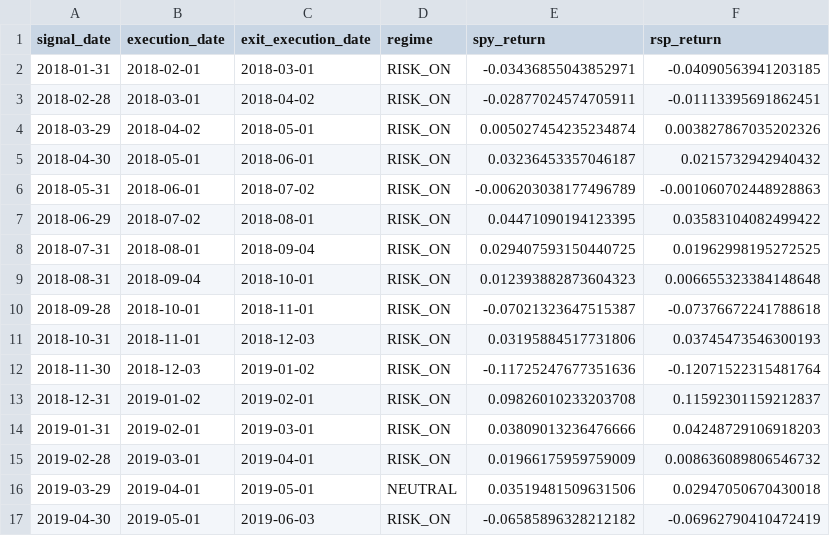
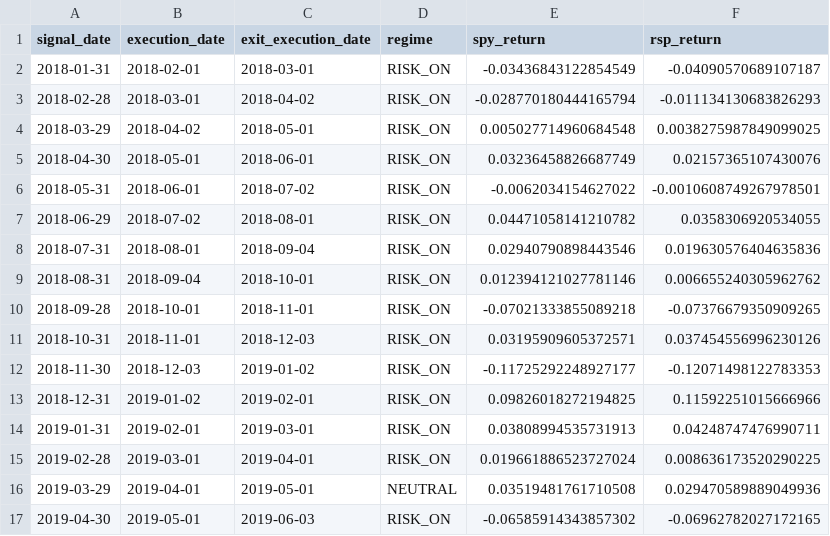
Before and after one commit to TACSANX/regime-factor-investing, a CSV file: data/research_backtest/benchmarks.csv, drawn as a sheet; only a part is shown; the diff covers the shown part only.

```diff
--- a/data/research_backtest/benchmarks.csv
+++ b/data/research_backtest/benchmarks.csv
@@ -1,17 +1,17 @@
 signal_date,execution_date,exit_execution_date,regime,spy_return,rsp_return
-2018-01-31,2018-02-01,2018-03-01,RISK_ON,-0.03436855043852971,-0.04090563941203185
-2018-02-28,2018-03-01,2018-04-02,RISK_ON,-0.02877024574705911,-0.01113395691862451
-2018-03-29,2018-04-02,2018-05-01,RISK_ON,0.005027454235234874,0.003827867035202326
-2018-04-30,2018-05-01,2018-06-01,RISK_ON,0.03236453357046187,0.0215732942940432
-2018-05-31,2018-06-01,2018-07-02,RISK_ON,-0.006203038177496789,-0.001060702448928863
-2018-06-29,2018-07-02,2018-08-01,RISK_ON,0.04471090194123395,0.03583104082499422
-2018-07-31,2018-08-01,2018-09-04,RISK_ON,0.029407593150440725,0.01962998195272525
-2018-08-31,2018-09-04,2018-10-01,RISK_ON,0.012393882873604323,0.006655323384148648
-2018-09-28,2018-10-01,2018-11-01,RISK_ON,-0.07021323647515387,-0.07376672241788618
-2018-10-31,2018-11-01,2018-12-03,RISK_ON,0.03195884517731806,0.03745473546300193
-2018-11-30,2018-12-03,2019-01-02,RISK_ON,-0.11725247677351636,-0.12071522315481764
-2018-12-31,2019-01-02,2019-02-01,RISK_ON,0.09826010233203708,0.11592301159212837
-2019-01-31,2019-02-01,2019-03-01,RISK_ON,0.03809013236476666,0.04248729106918203
-2019-02-28,2019-03-01,2019-04-01,RISK_ON,0.01966175959759009,0.008636089806546732
-2019-03-29,2019-04-01,2019-05-01,NEUTRAL,0.03519481509631506,0.02947050670430018
-2019-04-30,2019-05-01,2019-06-03,RISK_ON,-0.06585896328212182,-0.06962790410472419
+2018-01-31,2018-02-01,2018-03-01,RISK_ON,-0.03436843122854549,-0.04090570689107187
+2018-02-28,2018-03-01,2018-04-02,RISK_ON,-0.028770180444165794,-0.011134130683826293
+2018-03-29,2018-04-02,2018-05-01,RISK_ON,0.005027714960684548,0.0038275987849099025
+2018-04-30,2018-05-01,2018-06-01,RISK_ON,0.03236458826687749,0.02157365107430076
+2018-05-31,2018-06-01,2018-07-02,RISK_ON,-0.0062034154627022,-0.0010608749267978501
+2018-06-29,2018-07-02,2018-08-01,RISK_ON,0.04471058141210782,0.0358306920534055
+2018-07-31,2018-08-01,2018-09-04,RISK_ON,0.02940790898443546,0.019630576404635836
+2018-08-31,2018-09-04,2018-10-01,RISK_ON,0.012394121027781146,0.006655240305962762
+2018-09-28,2018-10-01,2018-11-01,RISK_ON,-0.07021333855089218,-0.07376679350909265
+2018-10-31,2018-11-01,2018-12-03,RISK_ON,0.03195909605372571,0.037454556996230126
+2018-11-30,2018-12-03,2019-01-02,RISK_ON,-0.11725292248927177,-0.12071498122783353
+2018-12-31,2019-01-02,2019-02-01,RISK_ON,0.09826018272194825,0.11592251015666966
+2019-01-31,2019-02-01,2019-03-01,RISK_ON,0.03808994535731913,0.04248747476990711
+2019-02-28,2019-03-01,2019-04-01,RISK_ON,0.019661886523727024,0.008636173520290225
+2019-03-29,2019-04-01,2019-05-01,NEUTRAL,0.03519481761710508,0.029470589889049936
+2019-04-30,2019-05-01,2019-06-03,RISK_ON,-0.06585914343857302,-0.06962782027172165
```
Also changed, not shown: 149 edited cells elsewhere in this file, data/research_backtest/ablation_effects.csv, data/research_backtest/regime_summary.csv, 6 other files.
